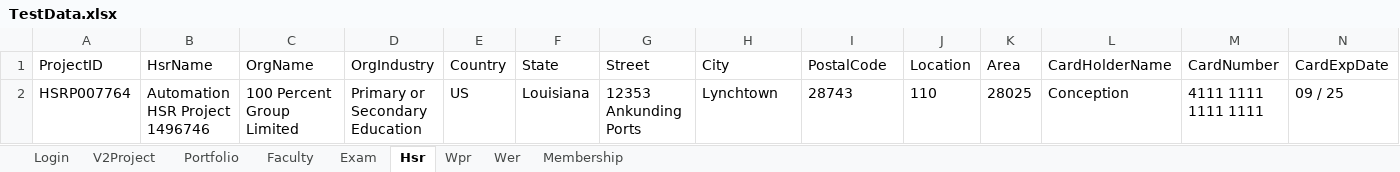
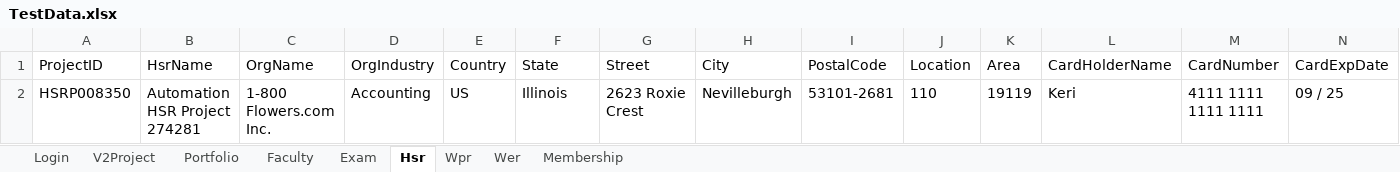
Before and after one commit to hNagesh/TDD_HireProus_project, an Excel workbook: TestData.xlsx, sheet Hsr, drawn as a sheet; only a part is shown; values as stored, in another font and other column widths than the file's, no borders; the diff names each change by its address in the sheet, - before the commit and + after, or states it on an @@ line.

```diff
--- a/TestData.xlsx (sheet Hsr)
+++ b/TestData.xlsx (sheet Hsr)
-A2 (ProjectID): HSRP007764
+A2 (ProjectID): HSRP008350
-B2 (HsrName): Automation HSR Project 1496746
+B2 (HsrName): Automation HSR Project 274281
-C2 (OrgName): 100 Percent Group Limited
+C2 (OrgName): 1-800 Flowers.com Inc.
-D2 (OrgIndustry): Primary or Secondary Education
+D2 (OrgIndustry): Accounting
-F2 (State): Louisiana
+F2 (State): Illinois
-G2 (Street): 12353 Ankunding Ports
+G2 (Street): 2623 Roxie Crest
-H2 (City): Lynchtown
+H2 (City): Nevilleburgh
-I2 (PostalCode): 28743
+I2 (PostalCode): 53101-2681
-K2 (Area): 28025
+K2 (Area): 19119
-L2 (CardHolderName): Conception
+L2 (CardHolderName): Keri
```
Also changed, not shown: sheet Portfolio, sheet V2Project, sheet Wpr, sheet Wer, sheet Membership, 20 other files.
